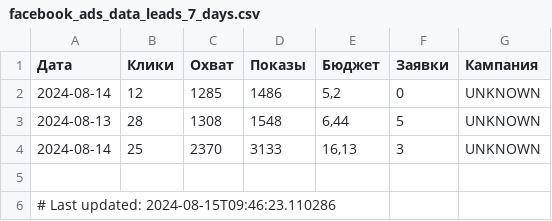
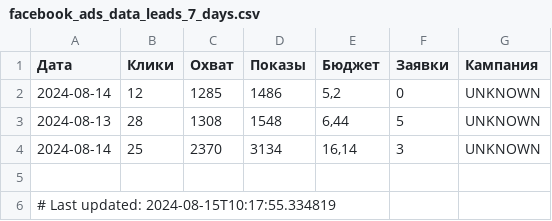
Before and after one commit to user1177-ux/KO_target_meta_data, a CSV file: facebook_ads_data_leads_7_days.csv, drawn as a sheet.

```diff
--- a/facebook_ads_data_leads_7_days.csv
+++ b/facebook_ads_data_leads_7_days.csv
@@ -3,4 +3,4 @@
 2024-08-13,28,1308,1548,"6,44",5,UNKNOWN
-2024-08-14,25,2370,3133,"16,13",3,UNKNOWN
+2024-08-14,25,2370,3134,"16,14",3,UNKNOWN
 
-# Last updated: 2024-08-15T09:46:23.110286
+# Last updated: 2024-08-15T10:17:55.334819
```
Also changed, not shown: facebook_ads_data_leads_1_year.csv, facebook_ads_leads_data.csv.
